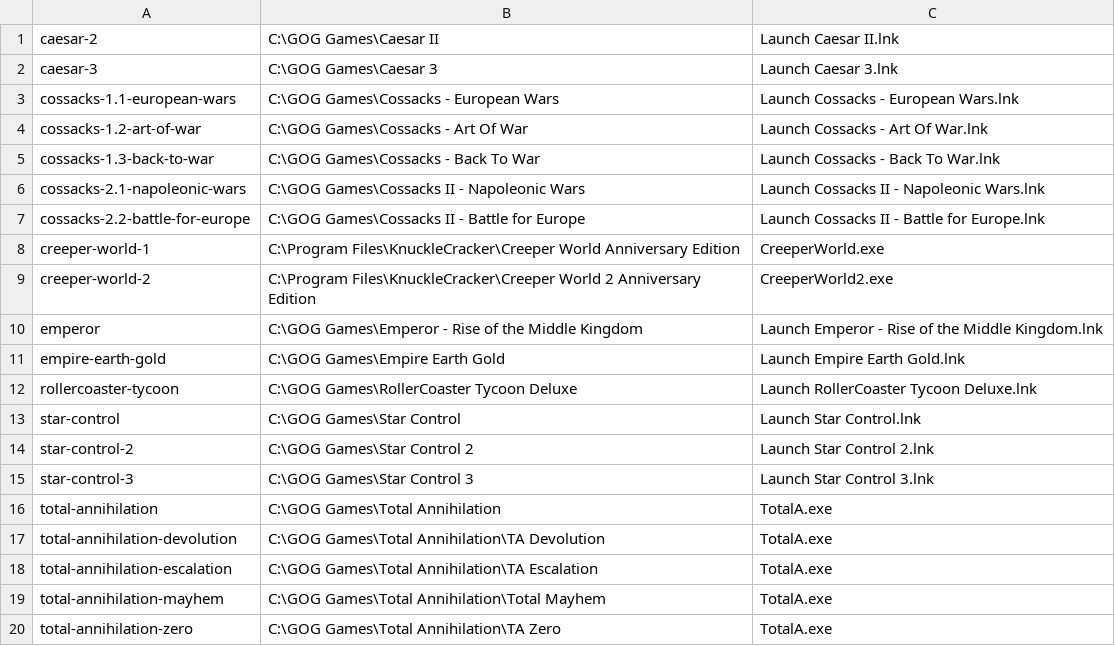
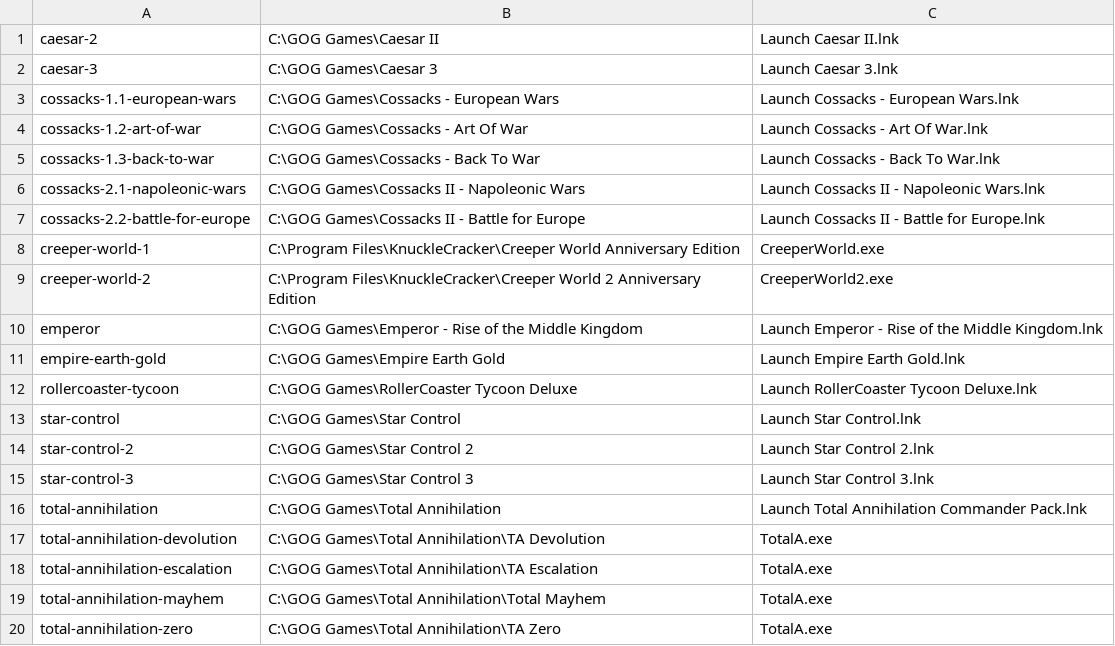
Before and after one commit to dragonmaus/_pad, a CSV file: wine.csv, drawn as a sheet.

Commit message:
Update wine script generator

```diff
--- a/wine.csv
+++ b/wine.csv
@@ -15,3 +15,3 @@ star-control-2,C:\GOG Games\Star Control 2,Launch Star Control 2.lnk
 star-control-3,C:\GOG Games\Star Control 3,Launch Star Control 3.lnk
-total-annihilation,C:\GOG Games\Total Annihilation,TotalA.exe
+total-annihilation,C:\GOG Games\Total Annihilation,Launch Total Annihilation Commander Pack.lnk
 total-annihilation-devolution,C:\GOG Games\Total Annihilation\TA Devolution,TotalA.exe
```
Also changed, not shown: 2 other files.
